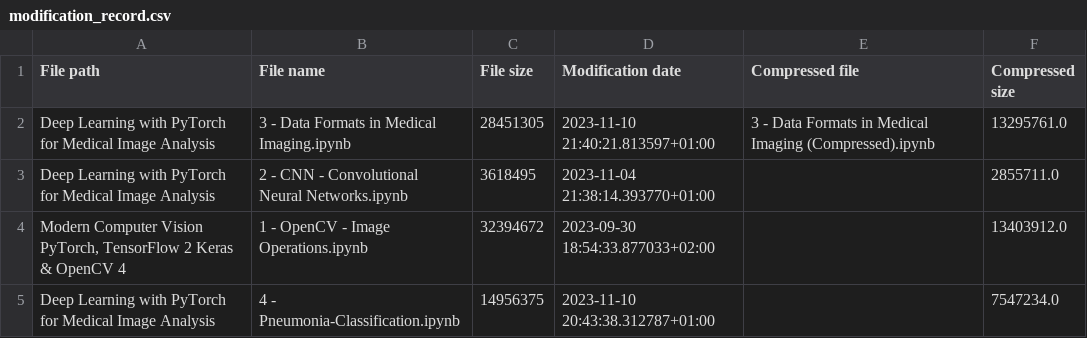
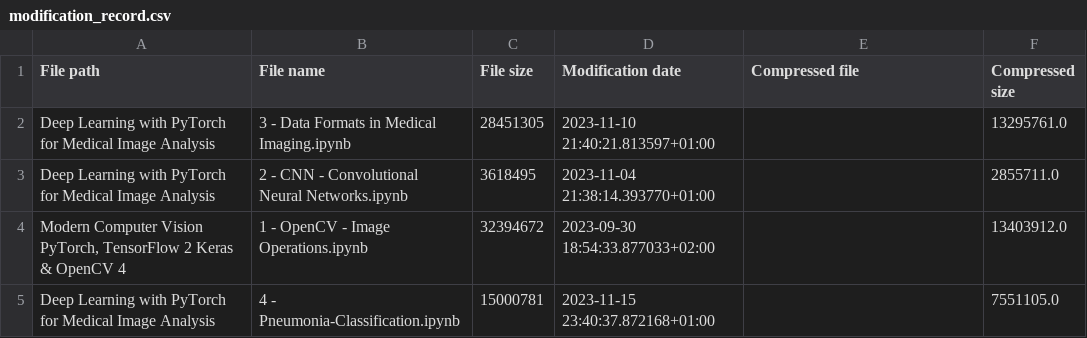
Before and after one commit to RaphaelZH/OpenCV_Program_EN, a CSV file: modification_record.csv, drawn as a sheet.

```diff
--- a/modification_record.csv
+++ b/modification_record.csv
@@ -1,5 +1,5 @@
 File path,File name,File size,Modification date,Compressed file,Compressed size
-Deep Learning with PyTorch for Medical Image Analysis,3 - Data Formats in Medical Imaging.ipynb,28451305,2023-11-10 21:40:21.813597+01:00,3 - Data Formats in Medical Imaging (Compressed).ipynb,13295761.0
+Deep Learning with PyTorch for Medical Image Analysis,3 - Data Formats in Medical Imaging.ipynb,28451305,2023-11-10 21:40:21.813597+01:00,,13295761.0
 Deep Learning with PyTorch for Medical Image Analysis,2 - CNN - Convolutional Neural Networks.ipynb,3618495,2023-11-04 21:38:14.393770+01:00,,2855711.0
 "Modern Computer Vision PyTorch, TensorFlow 2 Keras & OpenCV 4",1 - OpenCV - Image Operations.ipynb,32394672,2023-09-30 18:54:33.877033+02:00,,13403912.0
-Deep Learning with PyTorch for Medical Image Analysis,4 - Pneumonia-Classification.ipynb,14956375,2023-11-10 20:43:38.312787+01:00,,7547234.0
+Deep Learning with PyTorch for Medical Image Analysis,4 - Pneumonia-Classification.ipynb,15000781,2023-11-15 23:40:37.872168+01:00,,7551105.0
```
Also changed, not shown: 1 other file.
